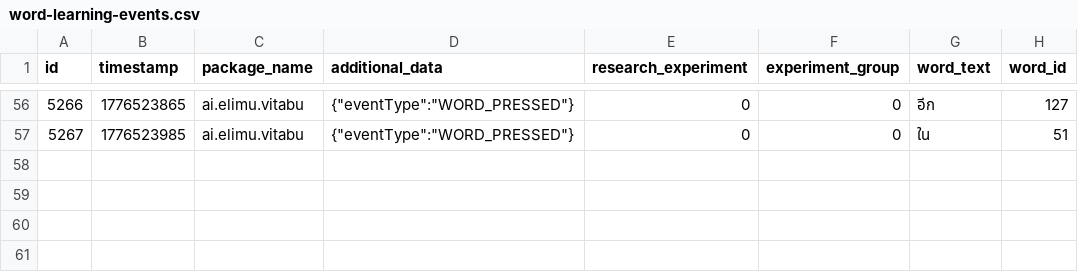
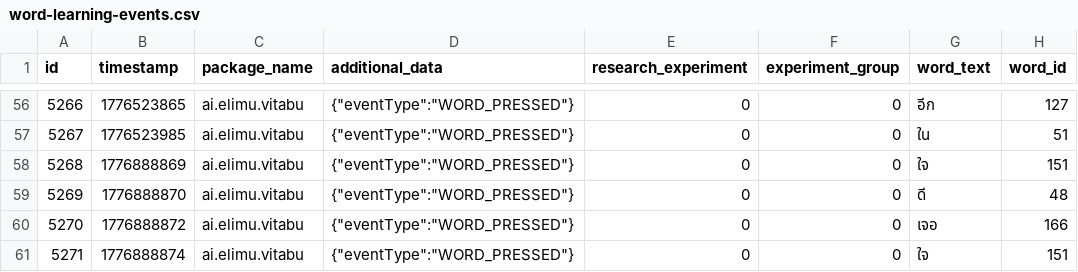
Before and after one commit to elimu-ai/ml-datasets, a CSV file: lang-THA/student-id-7/word-learning-events.csv, drawn as a sheet; only a part is shown, gaps mark what is left out; the diff names each change by its address in the sheet, - before the commit and + after, or states it on an @@ line.

```diff
--- a/lang-THA/student-id-7/word-learning-events.csv
+++ b/lang-THA/student-id-7/word-learning-events.csv
+row 58: 5268 | 1776888869 | ai.elimu.vitabu | {"eventType":"WORD_PRESSED"} | 0 | 0 | ใจ | 151
+row 59: 5269 | 1776888870 | ai.elimu.vitabu | {"eventType":"WORD_PRESSED"} | 0 | 0 | ดี | 48
+row 60: 5270 | 1776888872 | ai.elimu.vitabu | {"eventType":"WORD_PRESSED"} | 0 | 0 | เจอ | 166
+row 61: 5271 | 1776888874 | ai.elimu.vitabu | {"eventType":"WORD_PRESSED"} | 0 | 0 | ใจ | 151
```
